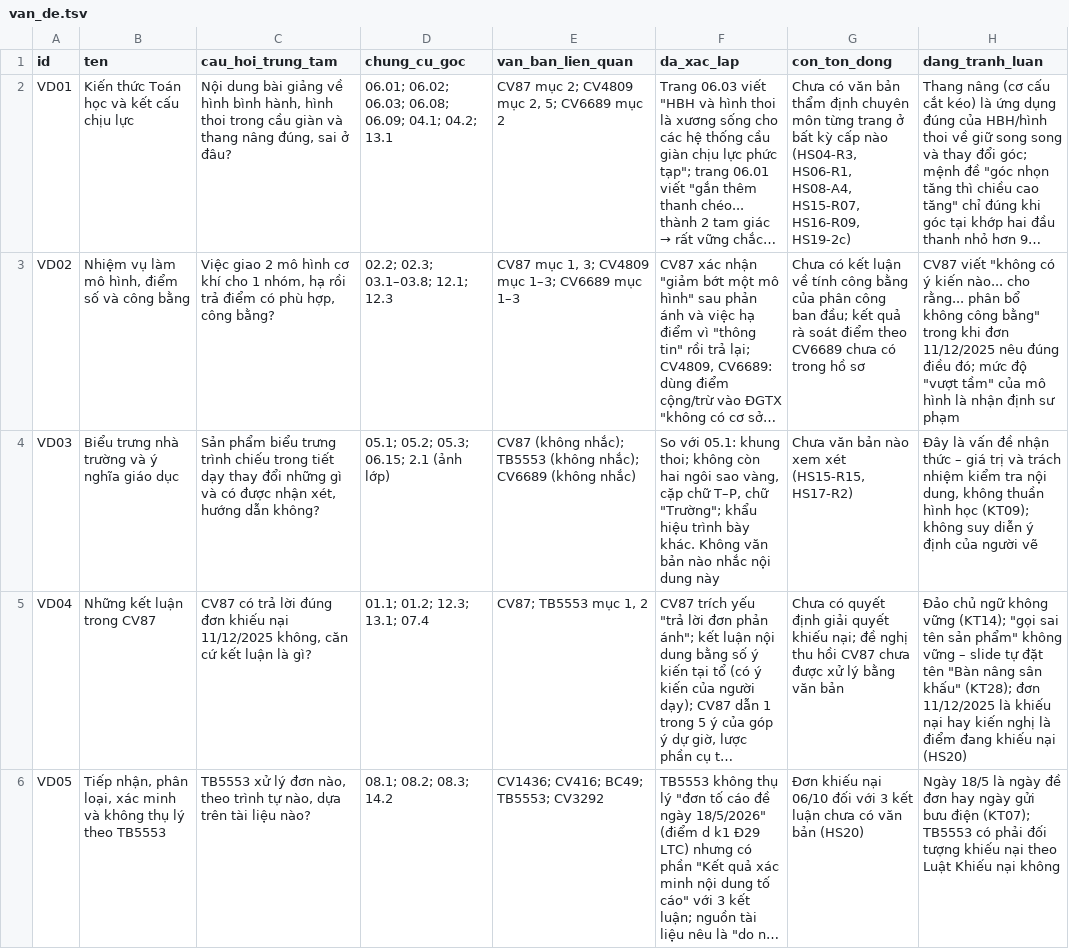
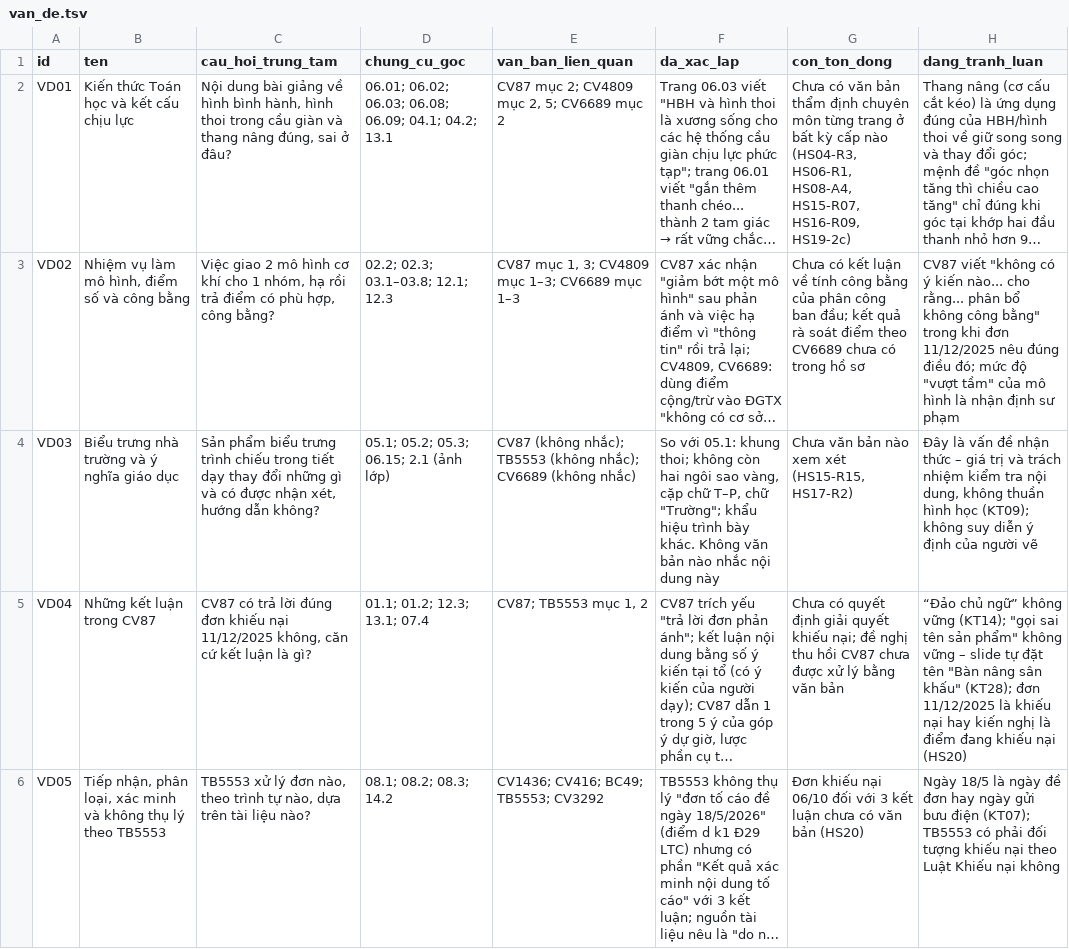
Before and after one commit to ztruongchi76z-wq/5553-6689, a TSV file: ho-so-mxh/data/van_de.tsv, drawn as a sheet; only a part is shown; long unchanged cells end in …; the diff covers the shown part only; the diff names each change by its address in the sheet, - before the commit and + after, or states it on an @@ line.

```diff
--- a/ho-so-mxh/data/van_de.tsv
+++ b/ho-so-mxh/data/van_de.tsv
-H5 (dang_tranh_luan): Đảo chủ ngữ không vững…
+H5 (dang_tranh_luan): “Đảo chủ ngữ” không vững…
```
Also changed, not shown: 1 edited cell elsewhere in this file, ho-so-mxh/data/can_cu.tsv, ho-so-mxh/data/kiem_toan.tsv, 11 other files.
